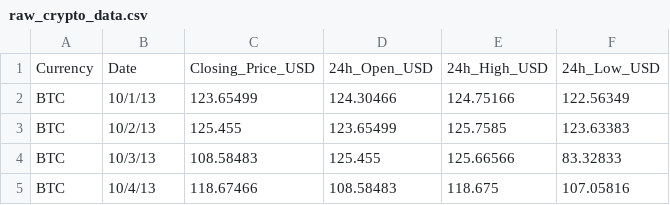
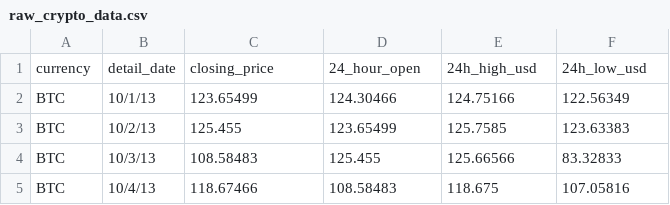
Before and after one commit to LinkedInLearning/advance-your-sql-skills-for-data-engineering-3315012, a CSV file: chapter3/seeds/raw_crypto_data.csv, drawn as a sheet; only a part is shown; removed rows and columns are numbered as before the commit, all else as after; the diff names each change by its address in the sheet, - before the commit and + after, or states it on an @@ line.

```diff
--- a/chapter3/seeds/raw_crypto_data.csv
+++ b/chapter3/seeds/raw_crypto_data.csv
-row 1: Currency | Date | Closing_Price_USD | 24h_Open_USD | 24h_High_USD | 24h_Low_USD
+row 1: currency | detail_date | closing_price | 24_hour_open | 24h_high_usd | 24h_low_usd
```
Also changed, not shown: 2 other files.
